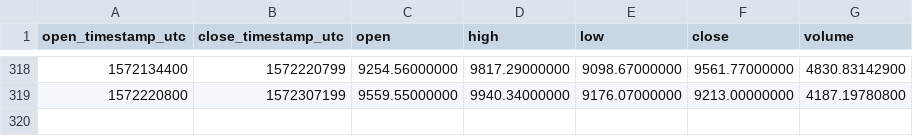
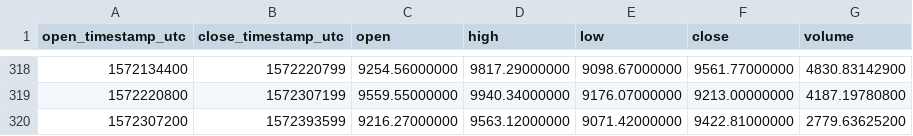
Before and after one commit to cryptobigbro/binance-BTCUSDC, a CSV file: binance-BTCUSDC-1d.csv, drawn as a sheet; only a part is shown, gaps mark what is left out.

```diff
--- a/binance-BTCUSDC-1d.csv
+++ b/binance-BTCUSDC-1d.csv
@@ -319 +319,2 @@ open_timestamp_utc,close_timestamp_utc,open,high,low,close,volume
 1572220800,1572307199,9559.55000000,9940.34000000,9176.07000000,9213.00000000,4187.19780800
+1572307200,1572393599,9216.27000000,9563.12000000,9071.42000000,9422.81000000,2779.63625200
```
Also changed, not shown: binance-BTCUSDC-1h.csv.
